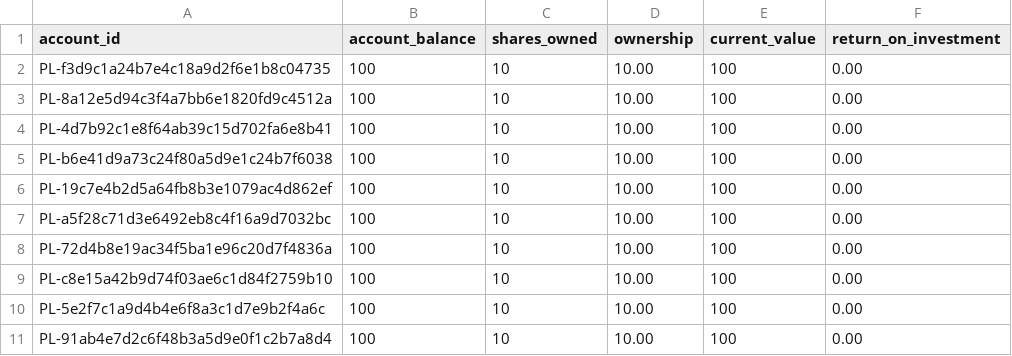
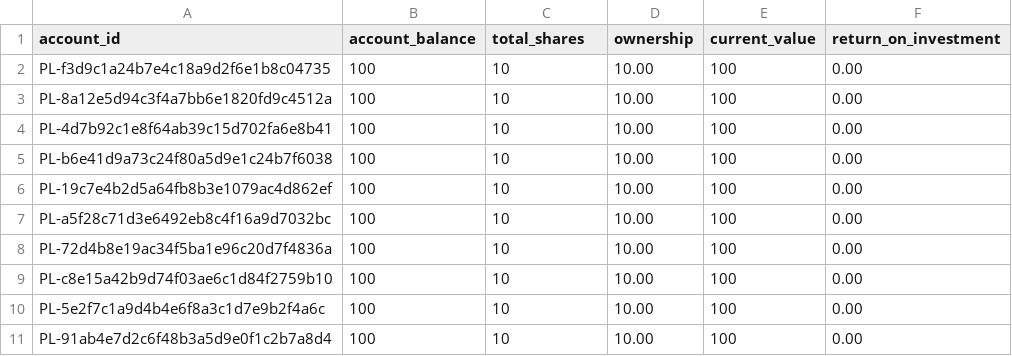
Before and after one commit to bellanov/the-private-ledger, a CSV file: backend/api/api/domain/data/Account.csv, drawn as a sheet.

```diff
--- a/backend/api/api/domain/data/Account.csv
+++ b/backend/api/api/domain/data/Account.csv
@@ -1,2 +1,2 @@
-account_id,account_balance,shares_owned,ownership,current_value,return_on_investment
+account_id,account_balance,total_shares,ownership,current_value,return_on_investment
 PL-f3d9c1a24b7e4c18a9d2f6e1b8c04735,100,10,10.00,100,0.00
```
Also changed, not shown: 17 other files.
